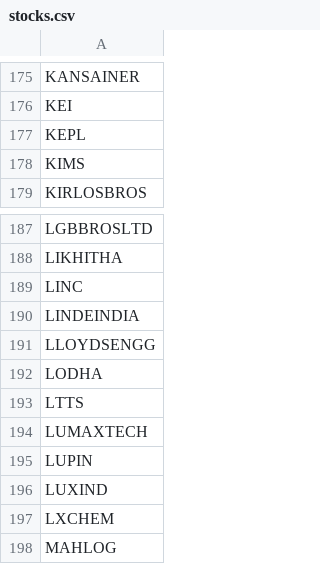
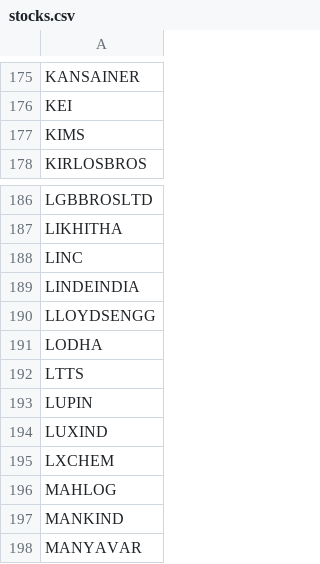
Before and after one commit to mechvec-debug/stock-screener, a CSV file: stocks.csv, drawn as a sheet; only a part is shown, gaps mark what is left out; the shorter side is filled out with more unchanged rows.

Commit message:
Update stocks.csv

```diff
--- a/stocks.csv
+++ b/stocks.csv
@@ -176,3 +176,2 @@ KANSAINER
 KEI
-KEPL
 KIMS
@@ -193,3 +192,2 @@ LODHA
 LTTS
-LUMAXTECH
 LUPIN
```
